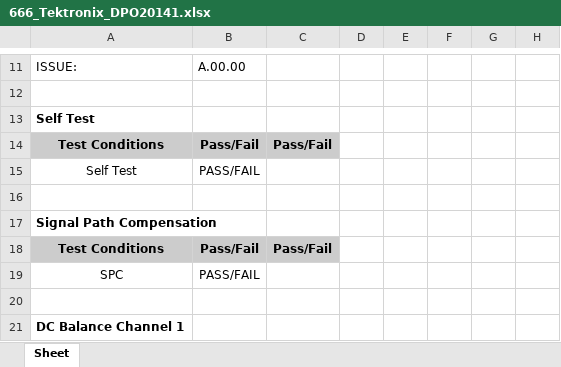
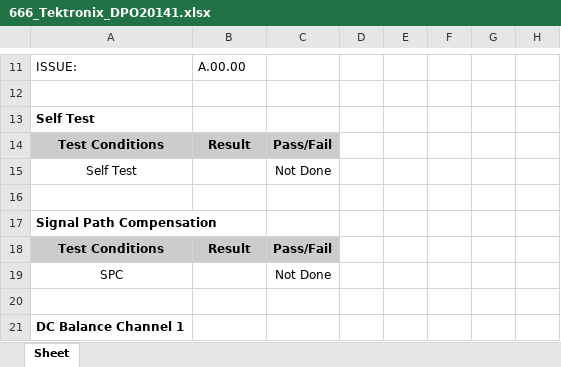
Before and after one commit to rftestnz/oscilloscope, an Excel workbook: testsheets/666_Tektronix_DPO20141.xlsx, sheet Sheet, drawn as a sheet; only a part is shown, gaps mark what is left out; values as stored, in another font and other column widths than the file's, no borders; conditional formats not drawn; the diff covers the shown part only; the diff names each change by its address in the sheet, - before the commit and + after, or states it on an @@ line.

Commit message:
update template for pass fail vertical pos

```diff
--- a/testsheets/666_Tektronix_DPO20141.xlsx (sheet Sheet)
+++ b/testsheets/666_Tektronix_DPO20141.xlsx (sheet Sheet)
-B14: Pass/Fail
+B14: Result
-B15: PASS/FAIL
+B15: (empty)
-C15: (empty)
+C15: Not Done
-B18: Pass/Fail
+B18: Result
-B19: PASS/FAIL
+B19: (empty)
-C19: (empty)
+C19: Not Done
```
Also changed, not shown: 52 edited cells elsewhere in this sheet, 1 other file.
